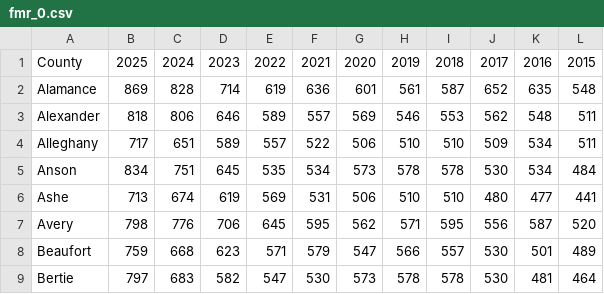
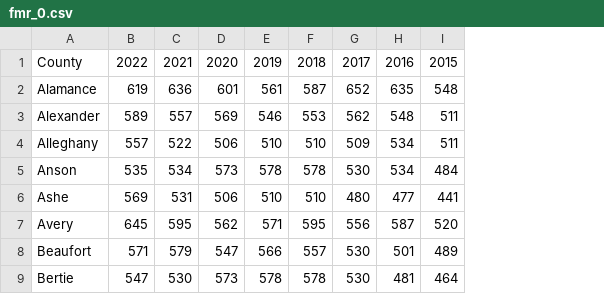
Before and after one commit to carolinp/INLS641, a CSV file: fmr_0.csv, drawn as a sheet; only a part is shown; the diff names each change by its address in the sheet, - before the commit and + after, or states it on an @@ line.

```diff
--- a/fmr_0.csv
+++ b/fmr_0.csv
-column B, rows 1-9: 2025 | 869 | 818 | 717 | 834 | 713 | 798 | 759 | 797
-column C, rows 1-9: 2024 | 828 | 806 | 651 | 751 | 674 | 776 | 668 | 683
-column D, rows 1-9: 2023 | 714 | 646 | 589 | 645 | 619 | 706 | 623 | 582
```
Also changed, not shown: Income.csv, fmr_1.csv, 4 other files.
